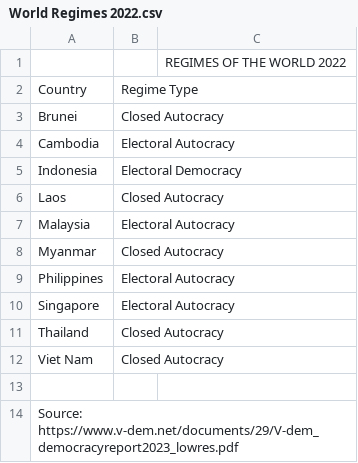
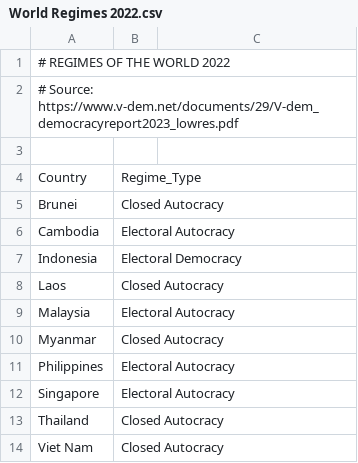
Before and after one commit to AnnAlexandar/SEA-Research, a CSV file: World Regimes 2022.csv, drawn as a sheet; removed rows and columns are numbered as before the commit, all else as after; the diff names each change by its address in the sheet, - before the commit and + after, or states it on an @@ line.

Commit message:
Update World Regimes 2022.csv

```diff
--- a/World Regimes 2022.csv
+++ b/World Regimes 2022.csv
+row 1: # REGIMES OF THE WORLD 2022
+row 2: # Source: https://www.v-dem.net/documents/29/V-dem_democracyreport2023_lowres.pdf
-C3: REGIMES OF THE WORLD 2022
+C3: (empty)
-B4: Regime Type
+B4: Regime_Type
-row 13: (empty)
-row 14: Source: https://www.v-dem.net/documents/29/V-dem_democracyreport2023_lowres.pdf
```
